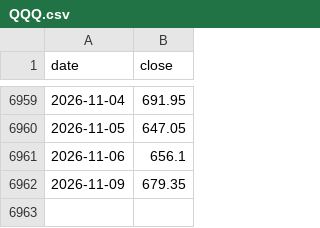
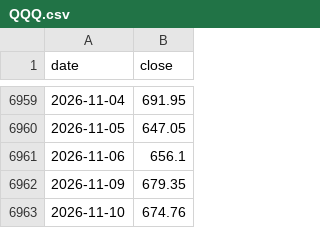
Before and after one commit to choy1379/infinite-buy-bot, a CSV file: QQQ.csv, drawn as a sheet; only a part is shown, gaps mark what is left out; the diff names each change by its address in the sheet, - before the commit and + after, or states it on an @@ line.

```diff
--- a/QQQ.csv
+++ b/QQQ.csv
+row 6963: 2026-11-10 | 674.76
```
Also changed, not shown: SOXL.csv, SOXX.csv, 3 other files.
